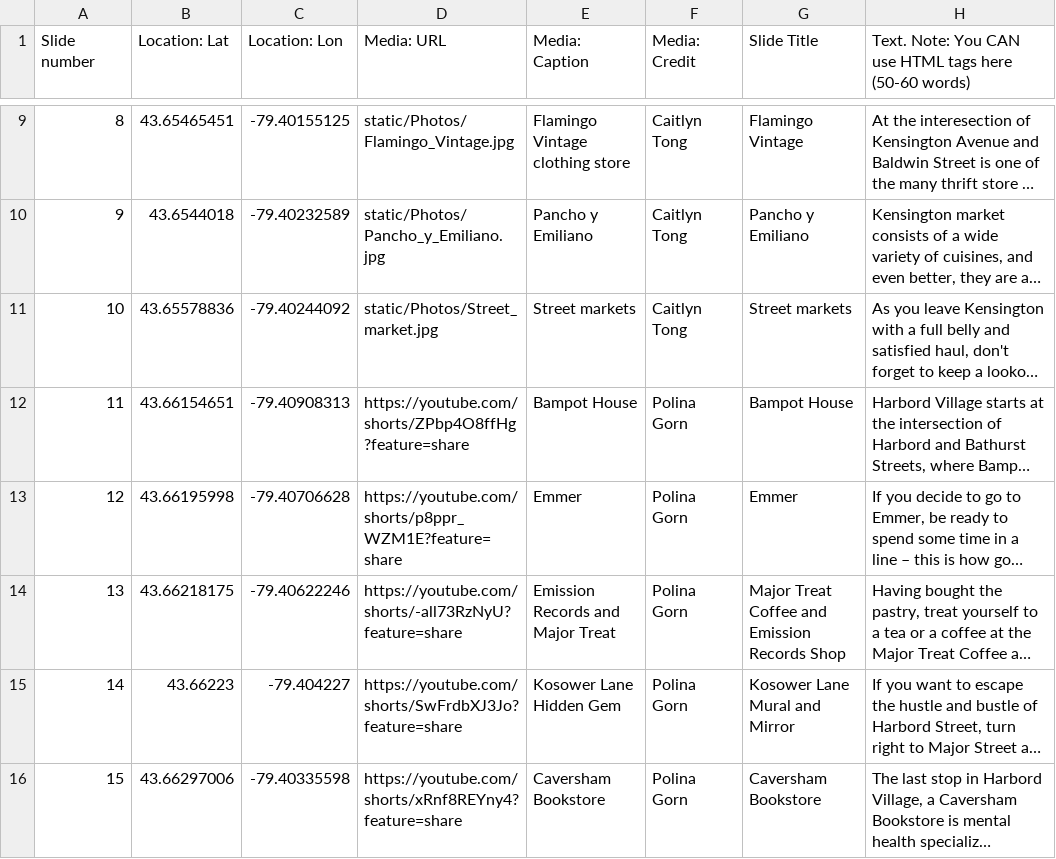
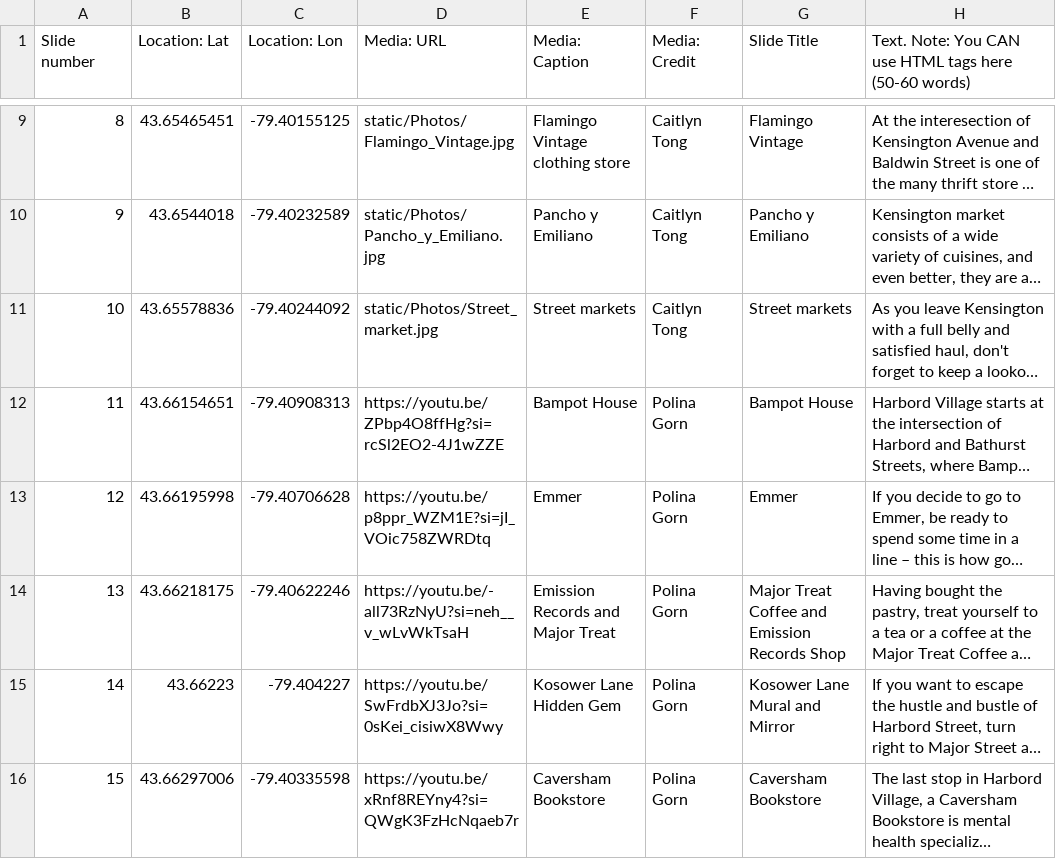
Before and after one commit to Affixrevy/DHU235-Storymap, a CSV file: static/Story Map Slides - Slides-5.csv, drawn as a sheet; only a part is shown, gaps mark what is left out; long unchanged cells end in …; the diff covers the shown part only; the diff names each change by its address in the sheet, - before the commit and + after, or states it on an @@ line.

```diff
--- a/static/Story Map Slides - Slides-5.csv
+++ b/static/Story Map Slides - Slides-5.csv
-D12 (Media: URL): https://youtube.com/shorts/ZPbp4O8ffHg?feature=share
+D12 (Media: URL): https://youtu.be/ZPbp4O8ffHg?si=rcSl2EO2-4J1wZZE
-D13 (Media: URL): https://youtube.com/shorts/p8ppr_WZM1E?feature=share
+D13 (Media: URL): https://youtu.be/p8ppr_WZM1E?si=jI_VOic758ZWRDtq
-D14 (Media: URL): https://youtube.com/shorts/-all73RzNyU?feature=share
+D14 (Media: URL): https://youtu.be/-all73RzNyU?si=neh__v_wLvWkTsaH
-D15 (Media: URL): https://youtube.com/shorts/SwFrdbXJ3Jo?feature=share
+D15 (Media: URL): https://youtu.be/SwFrdbXJ3Jo?si=0sKei_cisiwX8Wwy
-D16 (Media: URL): https://youtube.com/shorts/xRnf8REYny4?feature=share
+D16 (Media: URL): https://youtu.be/xRnf8REYny4?si=QWgK3FzHcNqaeb7r
```
Also changed, not shown: 42 edited cells elsewhere in this file, 2 other files.
